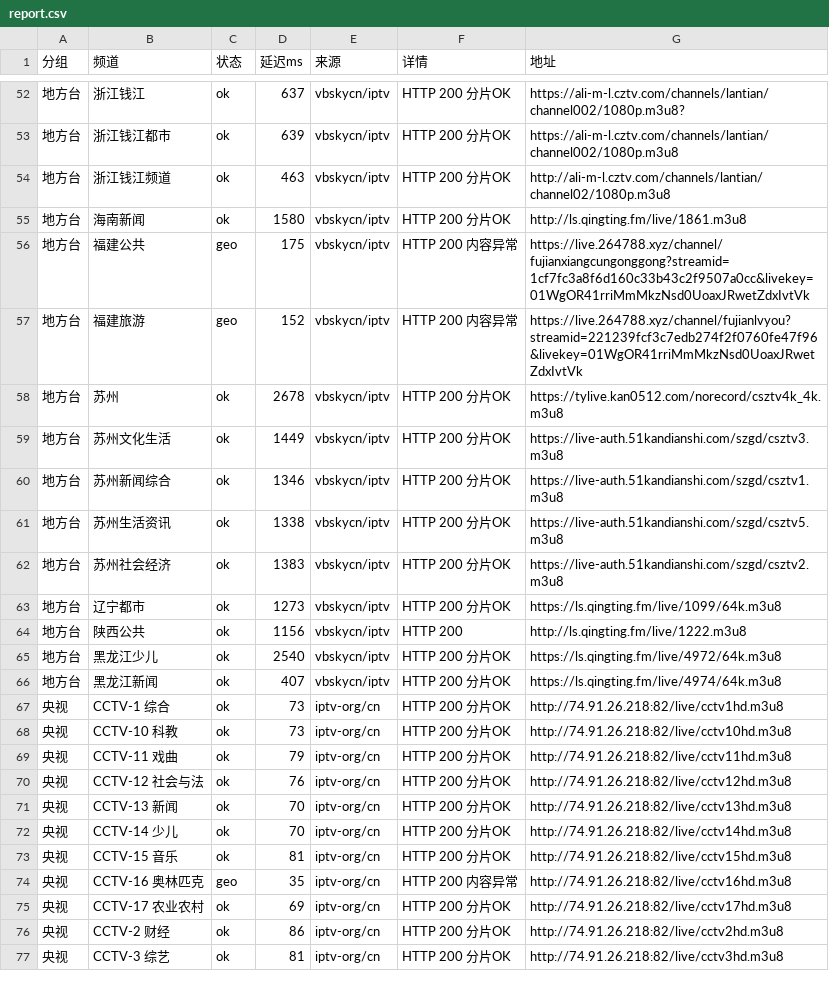
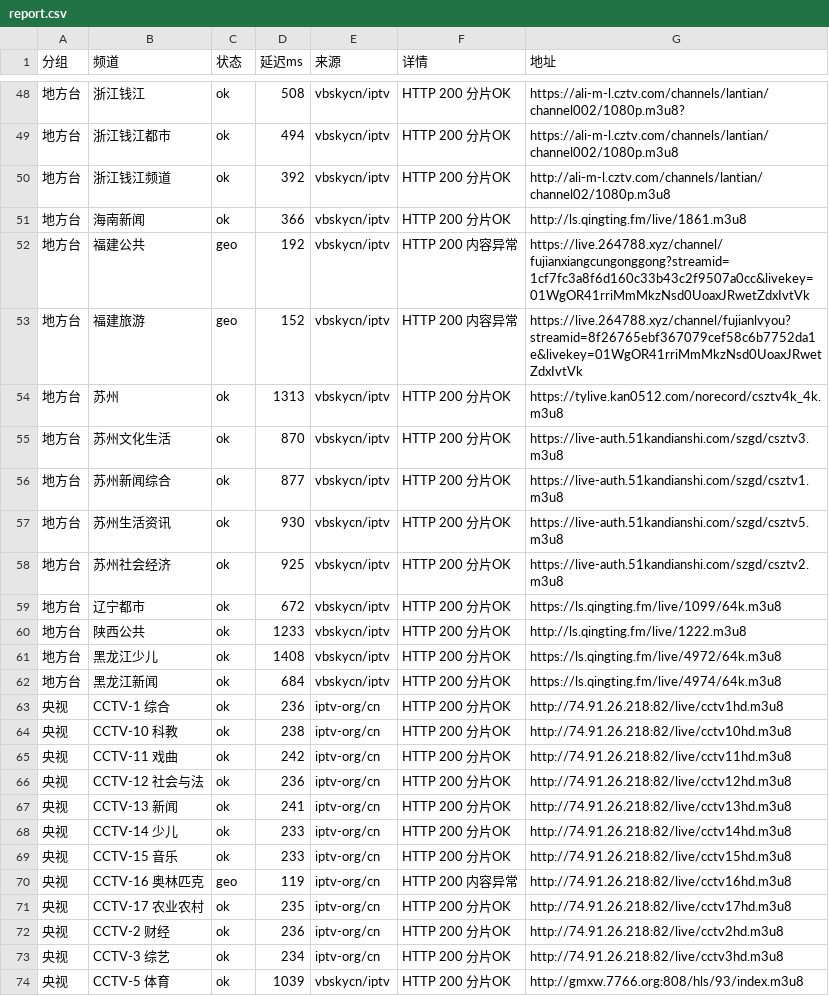
Before and after one commit to coollightxp/live-tv, a CSV file: report.csv, drawn as a sheet; only a part is shown, gaps mark what is left out; the diff covers the shown part only.

```diff
--- a/report.csv
+++ b/report.csv
@@ -52,26 +48,27 @@
-地方台,浙江钱江,ok,637,vbskycn/iptv,HTTP 200 分片OK,https://ali-m-l.cztv.com/channels/lantian/channel002/1080p.m3u8?
-地方台,浙江钱江都市,ok,639,vbskycn/iptv,HTTP 200 分片OK,https://ali-m-l.cztv.com/channels/lantian/channel002/1080p.m3u8
-地方台,浙江钱江频道,ok,463,vbskycn/iptv,HTTP 200 分片OK,http://ali-m-l.cztv.com/channels/lantian/channel02/1080p.m3u8
-地方台,海南新闻,ok,1580,vbskycn/iptv,HTTP 200 分片OK,http://ls.qingting.fm/live/1861.m3u8
-地方台,福建公共,geo,175,vbskycn/iptv,HTTP 200 内容异常,https://live.264788.xyz/channel/fujianxiangcungonggong?streamid=1cf7fc3a8f6d160c33b43c2f9507a0cc&livekey=01WgOR41rriMmMkzNsd0UoaxJRwetZdxIvtVk
-地方台,福建旅游,geo,152,vbskycn/iptv,HTTP 200 内容异常,https://live.264788.xyz/channel/fujianlvyou?streamid=221239fcf3c7edb274f2f0760fe47f96&livekey=01WgOR41rriMmMkzNsd0UoaxJRwetZdxIvtVk
-地方台,苏州,ok,2678,vbskycn/iptv,HTTP 200 分片OK,https://tylive.kan0512.com/norecord/csztv4k_4k.m3u8
-地方台,苏州文化生活,ok,1449,vbskycn/iptv,HTTP 200 分片OK,https://live-auth.51kandianshi.com/szgd/csztv3.m3u8
-地方台,苏州新闻综合,ok,1346,vbskycn/iptv,HTTP 200 分片OK,https://live-auth.51kandianshi.com/szgd/csztv1.m3u8
-地方台,苏州生活资讯,ok,1338,vbskycn/iptv,HTTP 200 分片OK,https://live-auth.51kandianshi.com/szgd/csztv5.m3u8
-地方台,苏州社会经济,ok,1383,vbskycn/iptv,HTTP 200 分片OK,https://live-auth.51kandianshi.com/szgd/csztv2.m3u8
-地方台,辽宁都市,ok,1273,vbskycn/iptv,HTTP 200 分片OK,https://ls.qingting.fm/live/1099/64k.m3u8
-地方台,陕西公共,ok,1156,vbskycn/iptv,HTTP 200,http://ls.qingting.fm/live/1222.m3u8
-地方台,黑龙江少儿,ok,2540,vbskycn/iptv,HTTP 200 分片OK,https://ls.qingting.fm/live/4972/64k.m3u8
-地方台,黑龙江新闻,ok,407,vbskycn/iptv,HTTP 200 分片OK,https://ls.qingting.fm/live/4974/64k.m3u8
-央视,CCTV-1 综合,ok,73,iptv-org/cn,HTTP 200 分片OK,http://74.91.26.218:82/live/cctv1hd.m3u8
-央视,CCTV-10 科教,ok,73,iptv-org/cn,HTTP 200 分片OK,http://74.91.26.218:82/live/cctv10hd.m3u8
-央视,CCTV-11 戏曲,ok,79,iptv-org/cn,HTTP 200 分片OK,http://74.91.26.218:82/live/cctv11hd.m3u8
-央视,CCTV-12 社会与法,ok,76,iptv-org/cn,HTTP 200 分片OK,http://74.91.26.218:82/live/cctv12hd.m3u8
-央视,CCTV-13 新闻,ok,70,iptv-org/cn,HTTP 200 分片OK,http://74.91.26.218:82/live/cctv13hd.m3u8
-央视,CCTV-14 少儿,ok,70,iptv-org/cn,HTTP 200 分片OK,http://74.91.26.218:82/live/cctv14hd.m3u8
-央视,CCTV-15 音乐,ok,81,iptv-org/cn,HTTP 200 分片OK,http://74.91.26.218:82/live/cctv15hd.m3u8
-央视,CCTV-16 奥林匹克,geo,35,iptv-org/cn,HTTP 200 内容异常,http://74.91.26.218:82/live/cctv16hd.m3u8
-央视,CCTV-17 农业农村,ok,69,iptv-org/cn,HTTP 200 分片OK,http://74.91.26.218:82/live/cctv17hd.m3u8
-央视,CCTV-2 财经,ok,86,iptv-org/cn,HTTP 200 分片OK,http://74.91.26.218:82/live/cctv2hd.m3u8
-央视,CCTV-3 综艺,ok,81,iptv-org/cn,HTTP 200 分片OK,http://74.91.26.218:82/live/cctv3hd.m3u8
+地方台,浙江钱江,ok,508,vbskycn/iptv,HTTP 200 分片OK,https://ali-m-l.cztv.com/channels/lantian/channel002/1080p.m3u8?
+地方台,浙江钱江都市,ok,494,vbskycn/iptv,HTTP 200 分片OK,https://ali-m-l.cztv.com/channels/lantian/channel002/1080p.m3u8
+地方台,浙江钱江频道,ok,392,vbskycn/iptv,HTTP 200 分片OK,http://ali-m-l.cztv.com/channels/lantian/channel02/1080p.m3u8
+地方台,海南新闻,ok,366,vbskycn/iptv,HTTP 200 分片OK,http://ls.qingting.fm/live/1861.m3u8
+地方台,福建公共,geo,192,vbskycn/iptv,HTTP 200 内容异常,https://live.264788.xyz/channel/fujianxiangcungonggong?streamid=1cf7fc3a8f6d160c33b43c2f9507a0cc&livekey=01WgOR41rriMmMkzNsd0UoaxJRwetZdxIvtVk
+地方台,福建旅游,geo,152,vbskycn/iptv,HTTP 200 内容异常,https://live.264788.xyz/channel/fujianlvyou?streamid=8f26765ebf367079cef58c6b7752da1e&livekey=01WgOR41rriMmMkzNsd0UoaxJRwetZdxIvtVk
+地方台,苏州,ok,1313,vbskycn/iptv,HTTP 200 分片OK,https://tylive.kan0512.com/norecord/csztv4k_4k.m3u8
+地方台,苏州文化生活,ok,870,vbskycn/iptv,HTTP 200 分片OK,https://live-auth.51kandianshi.com/szgd/csztv3.m3u8
+地方台,苏州新闻综合,ok,877,vbskycn/iptv,HTTP 200 分片OK,https://live-auth.51kandianshi.com/szgd/csztv1.m3u8
+地方台,苏州生活资讯,ok,930,vbskycn/iptv,HTTP 200 分片OK,https://live-auth.51kandianshi.com/szgd/csztv5.m3u8
+地方台,苏州社会经济,ok,925,vbskycn/iptv,HTTP 200 分片OK,https://live-auth.51kandianshi.com/szgd/csztv2.m3u8
+地方台,辽宁都市,ok,672,vbskycn/iptv,HTTP 200 分片OK,https://ls.qingting.fm/live/1099/64k.m3u8
+地方台,陕西公共,ok,1233,vbskycn/iptv,HTTP 200 分片OK,http://ls.qingting.fm/live/1222.m3u8
+地方台,黑龙江少儿,ok,1408,vbskycn/iptv,HTTP 200 分片OK,https://ls.qingting.fm/live/4972/64k.m3u8
+地方台,黑龙江新闻,ok,684,vbskycn/iptv,HTTP 200 分片OK,https://ls.qingting.fm/live/4974/64k.m3u8
+央视,CCTV-1 综合,ok,236,iptv-org/cn,HTTP 200 分片OK,http://74.91.26.218:82/live/cctv1hd.m3u8
+央视,CCTV-10 科教,ok,238,iptv-org/cn,HTTP 200 分片OK,http://74.91.26.218:82/live/cctv10hd.m3u8
+央视,CCTV-11 戏曲,ok,242,iptv-org/cn,HTTP 200 分片OK,http://74.91.26.218:82/live/cctv11hd.m3u8
+央视,CCTV-12 社会与法,ok,236,iptv-org/cn,HTTP 200 分片OK,http://74.91.26.218:82/live/cctv12hd.m3u8
+央视,CCTV-13 新闻,ok,241,iptv-org/cn,HTTP 200 分片OK,http://74.91.26.218:82/live/cctv13hd.m3u8
+央视,CCTV-14 少儿,ok,233,iptv-org/cn,HTTP 200 分片OK,http://74.91.26.218:82/live/cctv14hd.m3u8
+央视,CCTV-15 音乐,ok,233,iptv-org/cn,HTTP 200 分片OK,http://74.91.26.218:82/live/cctv15hd.m3u8
+央视,CCTV-16 奥林匹克,geo,119,iptv-org/cn,HTTP 200 内容异常,http://74.91.26.218:82/live/cctv16hd.m3u8
+央视,CCTV-17 农业农村,ok,235,iptv-org/cn,HTTP 200 分片OK,http://74.91.26.218:82/live/cctv17hd.m3u8
+央视,CCTV-2 财经,ok,236,iptv-org/cn,HTTP 200 分片OK,http://74.91.26.218:82/live/cctv2hd.m3u8
+央视,CCTV-3 综艺,ok,234,iptv-org/cn,HTTP 200 分片OK,http://74.91.26.218:82/live/cctv3hd.m3u8
+央视,CCTV-5 体育,ok,1039,vbskycn/iptv,HTTP 200 分片OK,http://gmxw.7766.org:808/hls/93/index.m3u8
```
Also changed, not shown: 1 added row, 5 removed rows and 68 edited cells elsewhere in this file, 3 other files.
